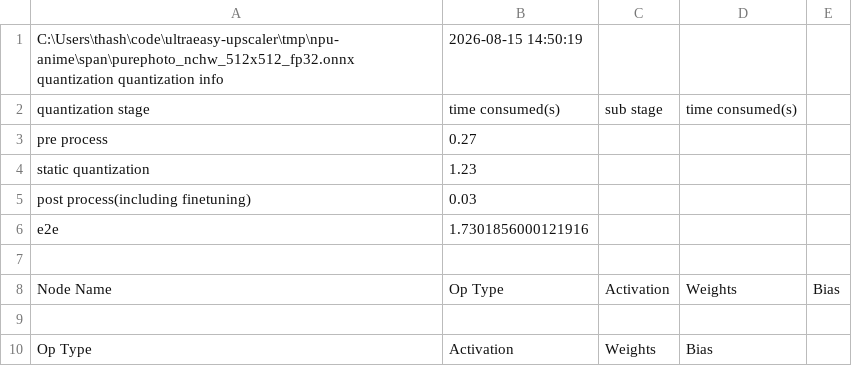
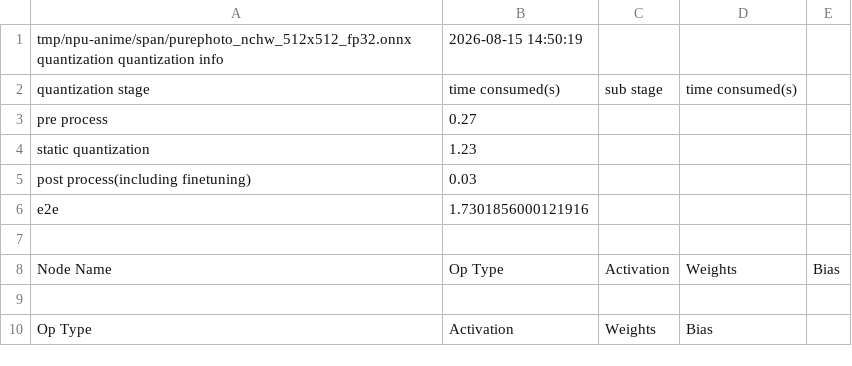
Before and after one commit to tomhda/ultraeasy-upscaler, a CSV file: quantized_info.csv, drawn as a sheet.

```diff
--- a/quantized_info.csv
+++ b/quantized_info.csv
@@ -1,2 +1,2 @@
-C:\Users\thash\code\ultraeasy-upscaler\tmp\npu-anime\span\purephoto_nchw_512x512_fp32.onnx quantization quantization info,2026-08-15 14:50:19
+tmp/npu-anime/span/purephoto_nchw_512x512_fp32.onnx quantization quantization info,2026-08-15 14:50:19
 quantization stage,time consumed(s),sub stage,time consumed(s)
```
Also changed, not shown: 8 other files.
